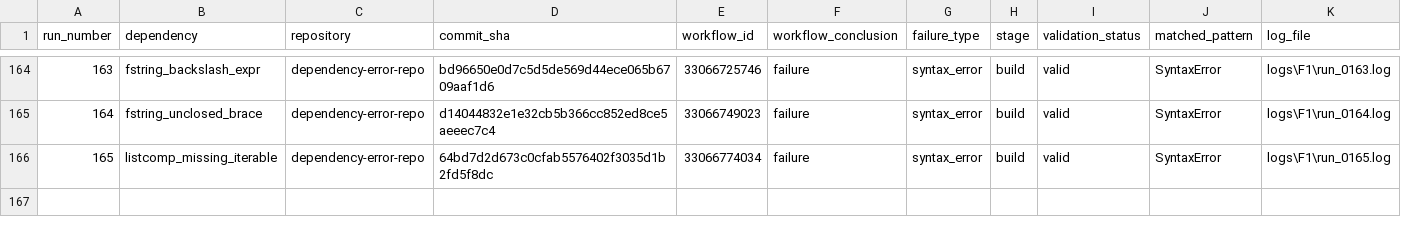
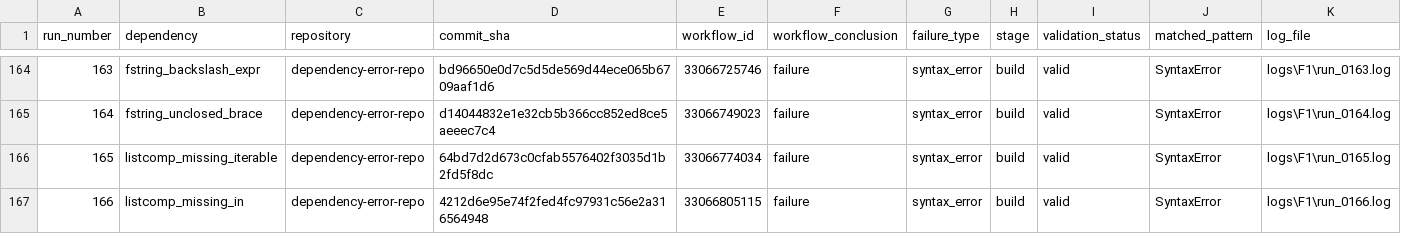
Before and after one commit to DhruvHegde/dependency-error-repo, a CSV file: labels.csv, drawn as a sheet; only a part is shown, gaps mark what is left out; rows hold the shown columns only; the diff names each change by its address in the sheet, - before the commit and + after, or states it on an @@ line.

Commit message:
Syntax Error Run 167 [listcomp_unclosed]

```diff
--- a/labels.csv
+++ b/labels.csv
+row 167: 166 | listcomp_missing_in | dependency-error-repo | 4212d6e95e74f2fed4fc97931c56e2a316564948 | 33066805115 | failure | syntax_error | build | valid | SyntaxError | logs\F1\run_0166.log
```
Also changed, not shown: 2 other files.
